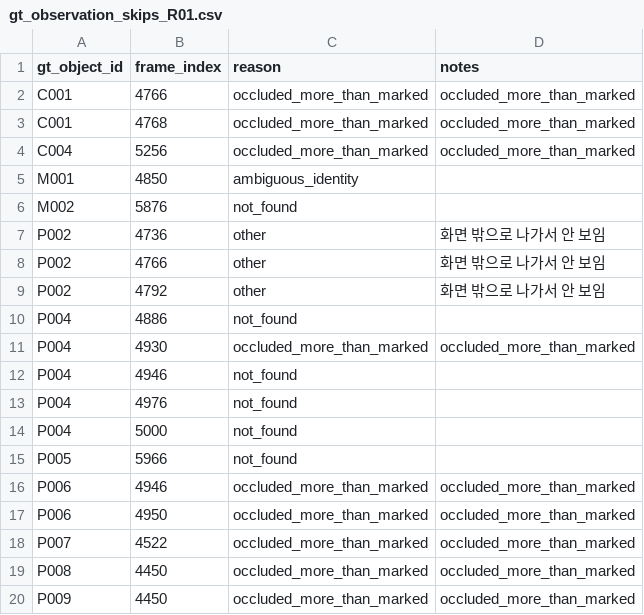
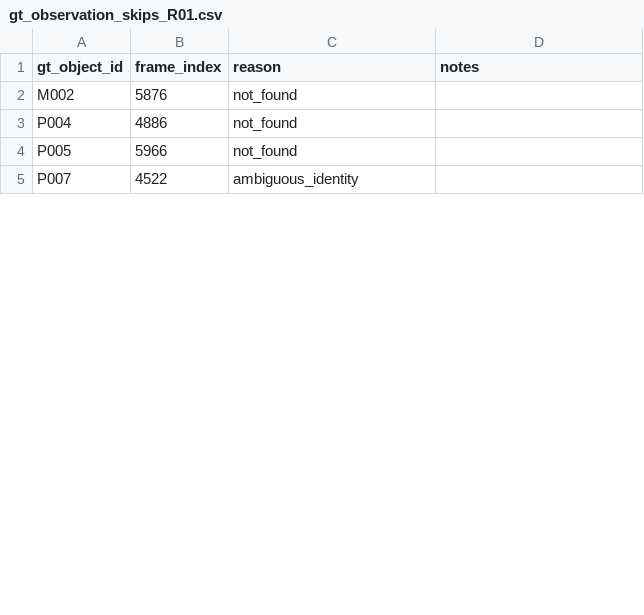
Before and after one commit to jihorama-hash/STU, a CSV file: data/ground_truth/object_track_v1/review/gt_observation_skips_R01.csv, drawn as a sheet; only a part is shown; the diff covers the shown part only.

Commit message:
data: R01 box entry complete 960/970

```diff
--- a/data/ground_truth/object_track_v1/review/gt_observation_skips_R01.csv
+++ b/data/ground_truth/object_track_v1/review/gt_observation_skips_R01.csv
@@ -1,20 +1,5 @@
 gt_object_id,frame_index,reason,notes
-C001,4766,occluded_more_than_marked,occluded_more_than_marked
-C001,4768,occluded_more_than_marked,occluded_more_than_marked
-C004,5256,occluded_more_than_marked,occluded_more_than_marked
-M001,4850,ambiguous_identity,
 M002,5876,not_found,
-P002,4736,other,화면 밖으로 나가서 안 보임
-P002,4766,other,화면 밖으로 나가서 안 보임
-P002,4792,other,화면 밖으로 나가서 안 보임
 P004,4886,not_found,
-P004,4930,occluded_more_than_marked,occluded_more_than_marked
-P004,4946,not_found,
-P004,4976,not_found,
-P004,5000,not_found,
 P005,5966,not_found,
-P006,4946,occluded_more_than_marked,occluded_more_than_marked
-P006,4950,occluded_more_than_marked,occluded_more_than_marked
-P007,4522,occluded_more_than_marked,occluded_more_than_marked
-P008,4450,occluded_more_than_marked,occluded_more_than_marked
-P009,4450,occluded_more_than_marked,occluded_more_than_marked
+P007,4522,ambiguous_identity,
```
Also changed, not shown: 2 added rows, 11 removed rows and 3 edited cells elsewhere in this file, data/ground_truth/object_track_v1/gt_objects.csv, data/ground_truth/object_track_v1/gt_visibility_intervals.csv, 4 other files.
